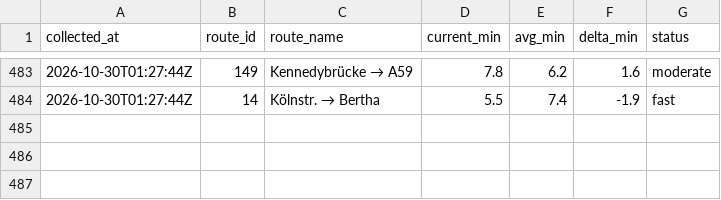
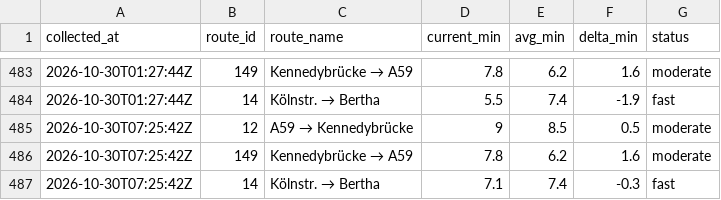
Before and after one commit to mapled/bonn-delays, a CSV file: data/miv_2026-10.csv, drawn as a sheet; only a part is shown, gaps mark what is left out.

```diff
--- a/data/miv_2026-10.csv
+++ b/data/miv_2026-10.csv
@@ -484 +484,4 @@ collected_at,route_id,route_name,current_min,avg_min,delta_min,status
 2026-10-30T01:27:44Z,14,Kölnstr. → Bertha,5.5,7.4,-1.9,fast
+2026-10-30T07:25:42Z,12,A59 → Kennedybrücke,9,8.5,0.5,moderate
+2026-10-30T07:25:42Z,149,Kennedybrücke → A59,7.8,6.2,1.6,moderate
+2026-10-30T07:25:42Z,14,Kölnstr. → Bertha,7.1,7.4,-0.3,fast
```
Also changed, not shown: 2 other files.
